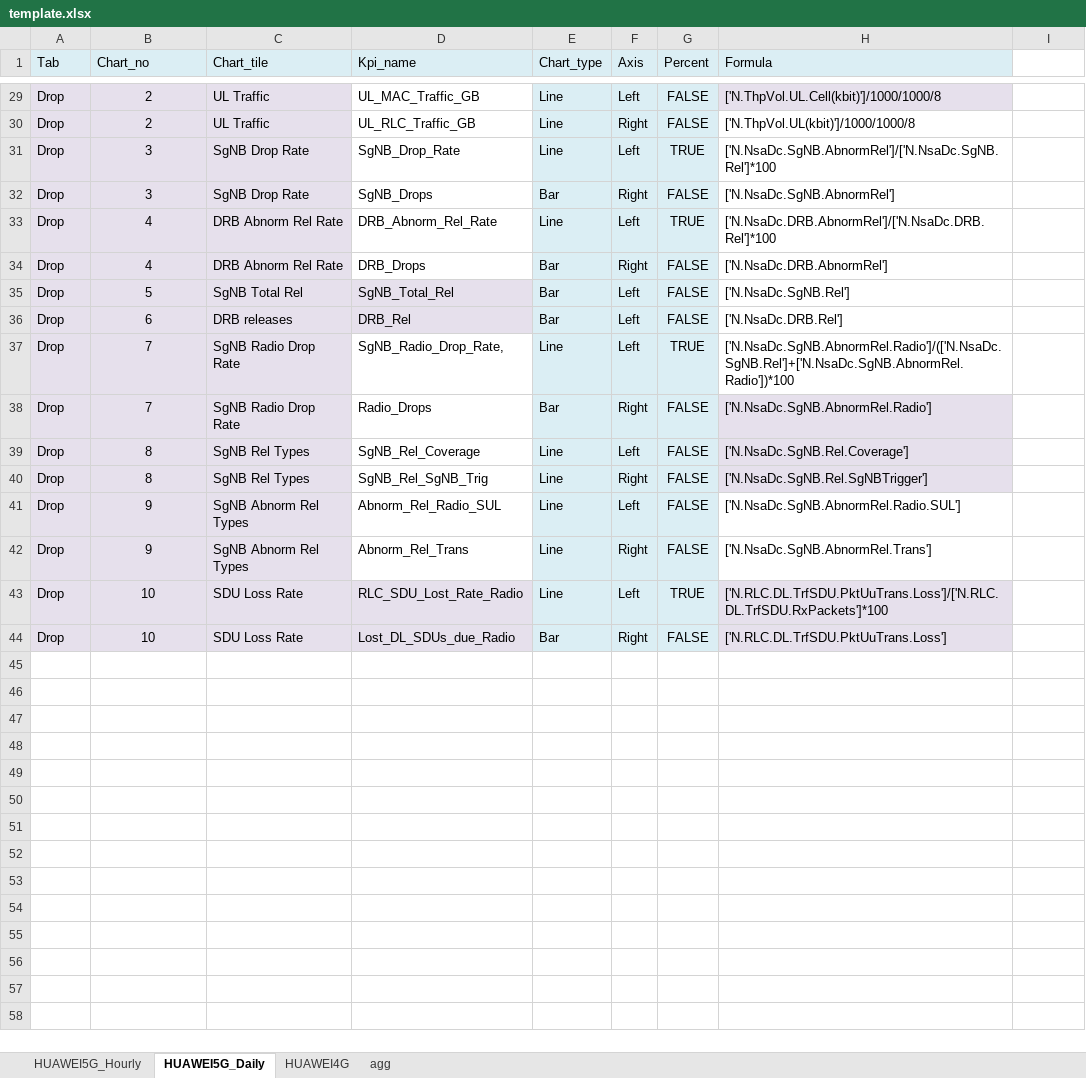
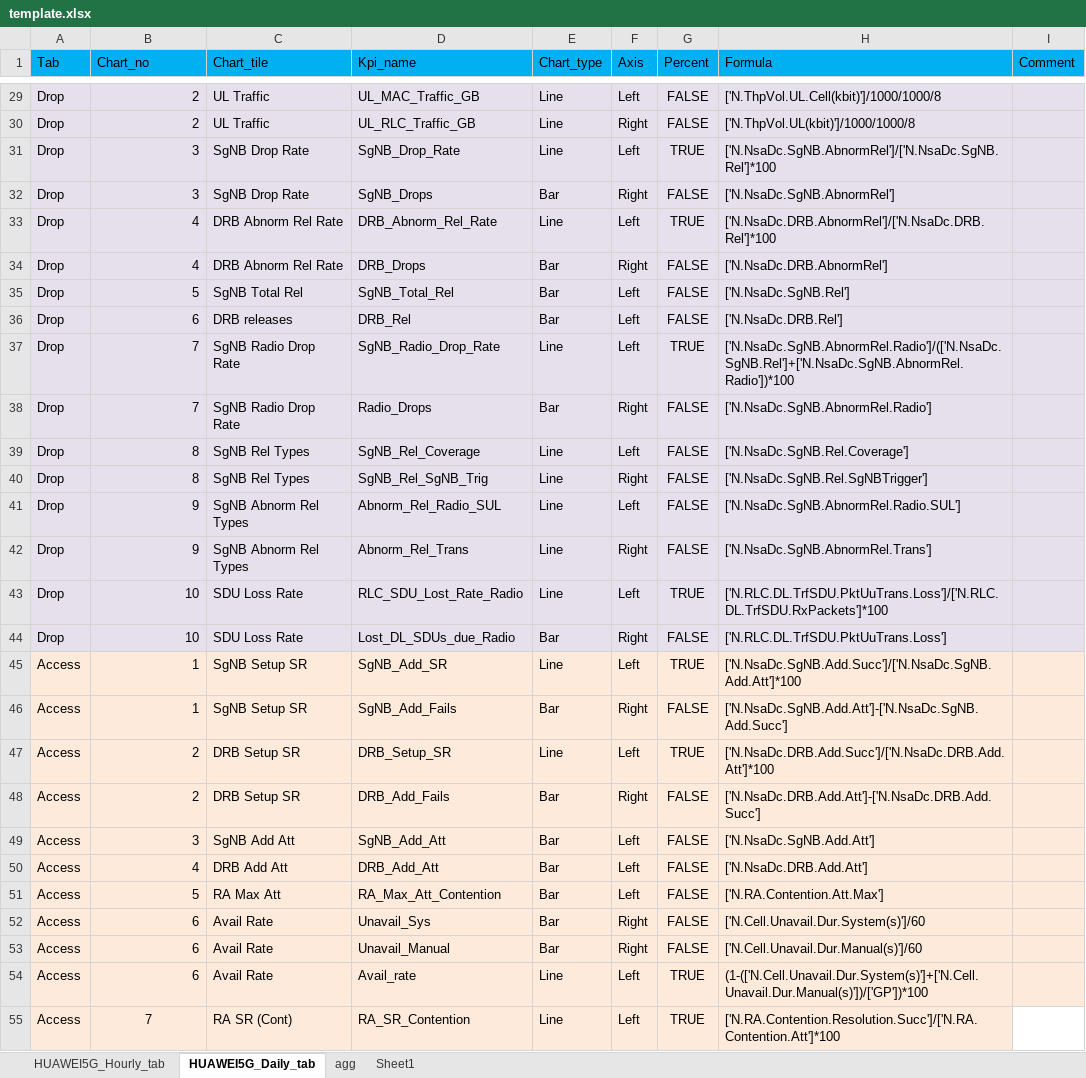
Before and after one commit to doraemon1293/pyKpGraph_client, an Excel workbook: template.xlsx, sheet HUAWEI5G_Daily_tab, drawn as a sheet; only a part is shown, gaps mark what is left out; values as stored, in another font and other column widths than the file's, no borders; the diff covers the shown part only; the diff names each change by its address in the sheet, - before the commit and + after, or states it on an @@ line.

```diff
--- a/template.xlsx (sheet HUAWEI5G_Daily_tab)
+++ b/template.xlsx (sheet HUAWEI5G_Daily_tab)
-sheet tab: HUAWEI5G_Hourly
+sheet tab: HUAWEI5G_Hourly_tab
-sheet tab: HUAWEI5G_Daily
+sheet tab: HUAWEI5G_Daily_tab
-sheet tab: HUAWEI4G
+sheet tab: Sheet1
-A1:H1 fill: #DBEEF4
+A1:H1 fill: #00B0F0
-I1: (empty)
+I1: Comment
-I1 fill: none
+I1 fill: #00B0F0
-B29:B44 alignment: center
+B29:B44 alignment: right
-D29:D34 fill: none
+D29:D34 fill: #E6E0EC
-I29 fill: none
+I29 fill: #E6E0EC
-H30:I37 fill: none
+H30:I37 fill: #E6E0EC
-D37 (Kpi_name): SgNB_Radio_Drop_Rate,
+D37 (Kpi_name): SgNB_Radio_Drop_Rate
-D37:D42 fill: none
+D37:D42 fill: #E6E0EC
-I38:I40 fill: none
+I38:I40 fill: #E6E0EC
-H41:I42 fill: none
+H41:I42 fill: #E6E0EC
-I43:I44 fill: none
+I43:I44 fill: #E6E0EC
+row 45: Access | 1 | SgNB Setup SR | SgNB_Add_SR | Line | Left | TRUE | ['N.NsaDc.SgNB.Add.Succ']/['N.NsaDc.SgNB.Add.Att']*100
+row 46: Access | 1 | SgNB Setup SR | SgNB_Add_Fails | Bar | Right | FALSE | ['N.NsaDc.SgNB.Add.Att']-['N.NsaDc.SgNB.Add.Succ']
+row 47: Access | 2 | DRB Setup SR | DRB_Setup_SR | Line | Left | TRUE | ['N.NsaDc.DRB.Add.Succ']/['N.NsaDc.DRB.Add.Att']*100
+row 48: Access | 2 | DRB Setup SR | DRB_Add_Fails | Bar | Right | FALSE | ['N.NsaDc.DRB.Add.Att']-['N.NsaDc.DRB.Add.Succ']
+row 49: Access | 3 | SgNB Add Att | SgNB_Add_Att | Bar | Left | FALSE | ['N.NsaDc.SgNB.Add.Att']
+row 50: Access | 4 | DRB Add Att | DRB_Add_Att | Bar | Left | FALSE | ['N.NsaDc.DRB.Add.Att']
+row 51: Access | 5 | RA Max Att | RA_Max_Att_Contention | Bar | Left | FALSE | ['N.RA.Contention.Att.Max']
+row 52: Access | 6 | Avail Rate | Unavail_Sys | Bar | Right | FALSE | ['N.Cell.Unavail.Dur.System(s)']/60
+row 53: Access | 6 | Avail Rate | Unavail_Manual | Bar | Right | FALSE | ['N.Cell.Unavail.Dur.Manual(s)']/60
+row 54: Access | 6 | Avail Rate | Avail_rate | Line | Left | TRUE | (1-(['N.Cell.Unavail.Dur.System(s)']+['N.Cell.Unavail.Dur.Manual(s)'])/['GP'])*100
+row 55: Access | 7 | RA SR (Cont) | RA_SR_Contention | Line | Left | TRUE | ['N.RA.Contention.Resolution.Succ']/['N.RA.Contention.Att']*100
```
Also changed, not shown: 219 added rows, 1 edited cell and cell formats elsewhere in this sheet, sheet agg, sheet HUAWEI5G_Hourly_tab, 9 other files.
